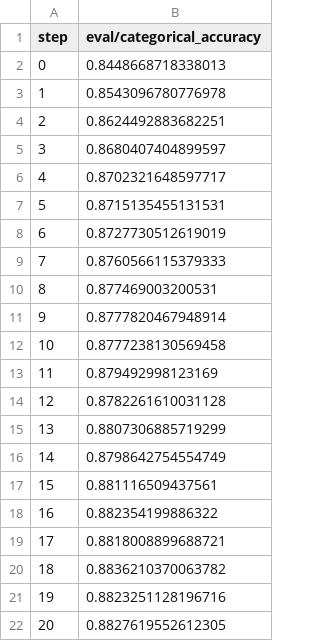
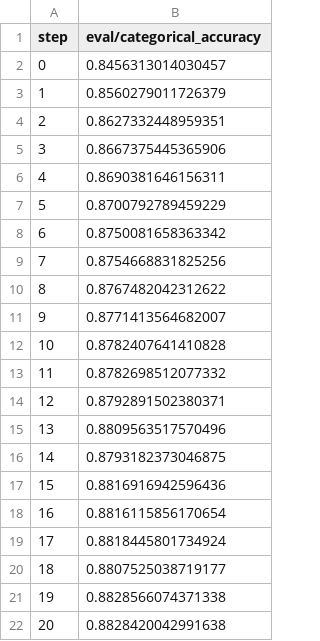
Before and after one commit to michaelmior/sherlock-project, a TSV file: dvclive/plots/metrics/eval/categorical_accuracy.tsv, drawn as a sheet.

```diff
--- a/dvclive/plots/metrics/eval/categorical_accuracy.tsv
+++ b/dvclive/plots/metrics/eval/categorical_accuracy.tsv
@@ -1,22 +1,22 @@
 step	eval/categorical_accuracy
-0	0.8448668718338013
-1	0.8543096780776978
-2	0.8624492883682251
-3	0.8680407404899597
-4	0.8702321648597717
-5	0.8715135455131531
-6	0.8727730512619019
-7	0.8760566115379333
-8	0.877469003200531
-9	0.8777820467948914
-10	0.8777238130569458
-11	0.879492998123169
-12	0.8782261610031128
-13	0.8807306885719299
-14	0.8798642754554749
-15	0.881116509437561
-16	0.882354199886322
-17	0.8818008899688721
-18	0.8836210370063782
-19	0.8823251128196716
-20	0.8827619552612305
+0	0.8456313014030457
+1	0.8560279011726379
+2	0.8627332448959351
+3	0.8667375445365906
+4	0.8690381646156311
+5	0.8700792789459229
+6	0.8750081658363342
+7	0.8754668831825256
+8	0.8767482042312622
+9	0.8771413564682007
+10	0.8782407641410828
+11	0.8782698512077332
+12	0.8792891502380371
+13	0.8809563517570496
+14	0.8793182373046875
+15	0.8816916942596436
+16	0.8816115856170654
+17	0.8818445801734924
+18	0.8807525038719177
+19	0.8828566074371338
+20	0.8828420042991638
```
Also changed, not shown: dvclive/plots/metrics/eval/loss.tsv, dvclive/plots/metrics/train/categorical_accuracy.tsv, 6 other files.
